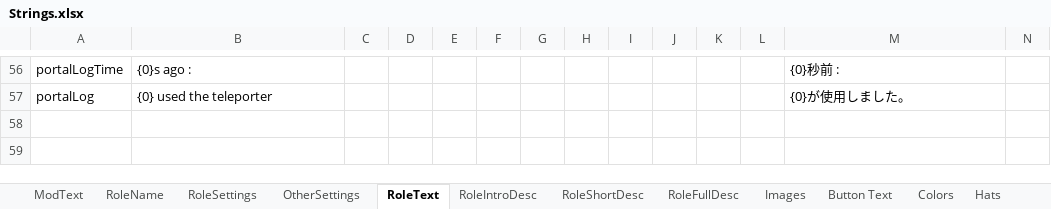
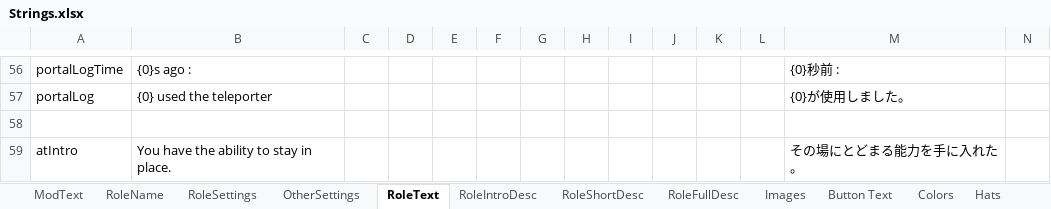
Before and after one commit to reitou-mugicha/TheOtherRolesGM-KiyoMugi-Edition, an Excel workbook: Strings.xlsx, sheet RoleText, drawn as a sheet; only a part is shown, gaps mark what is left out; values as stored, in another font and other column widths than the file's, no borders; rows hold the shown columns only; the diff names each change by its address in the sheet, - before the commit and + after, or states it on an @@ line.

```diff
--- a/Strings.xlsx (sheet RoleText)
+++ b/Strings.xlsx (sheet RoleText)
+row 58: (empty)
+row 59: atIntro | You have the ability to stay in place. |  |  |  |  |  |  |  |  |  |  | その場にとどまる能力を手に入れた。
```
Also changed, not shown: sheet UpdateMessage, 6 other files.
